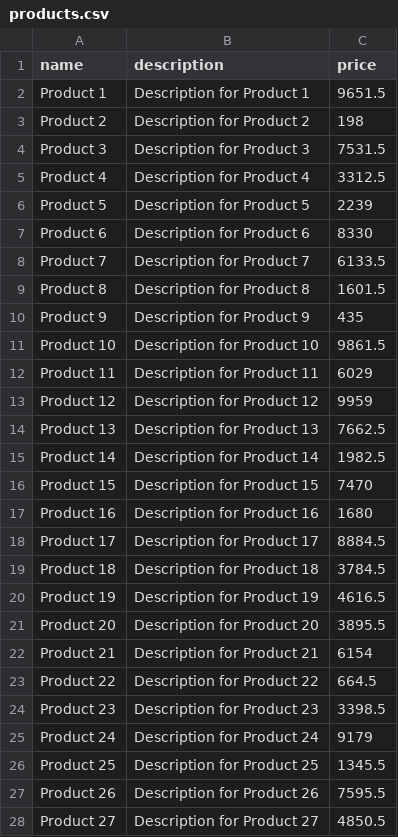
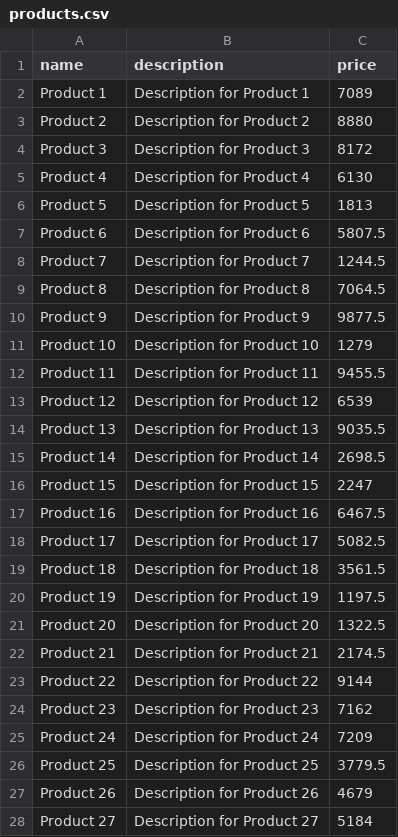
Before and after one commit to jasonluo07/node-ts-starter, a CSV file: data/products.csv, drawn as a sheet; only a part is shown; the diff covers the shown part only.

```diff
--- a/data/products.csv
+++ b/data/products.csv
@@ -1,28 +1,28 @@
 name,description,price
-Product 1,Description for Product 1,9651.5
-Product 2,Description for Product 2,198
-Product 3,Description for Product 3,7531.5
-Product 4,Description for Product 4,3312.5
-Product 5,Description for Product 5,2239
-Product 6,Description for Product 6,8330
-Product 7,Description for Product 7,6133.5
-Product 8,Description for Product 8,1601.5
-Product 9,Description for Product 9,435
-Product 10,Description for Product 10,9861.5
-Product 11,Description for Product 11,6029
-Product 12,Description for Product 12,9959
-Product 13,Description for Product 13,7662.5
-Product 14,Description for Product 14,1982.5
-Product 15,Description for Product 15,7470
-Product 16,Description for Product 16,1680
-Product 17,Description for Product 17,8884.5
-Product 18,Description for Product 18,3784.5
-Product 19,Description for Product 19,4616.5
-Product 20,Description for Product 20,3895.5
-Product 21,Description for Product 21,6154
-Product 22,Description for Product 22,664.5
-Product 23,Description for Product 23,3398.5
-Product 24,Description for Product 24,9179
-Product 25,Description for Product 25,1345.5
-Product 26,Description for Product 26,7595.5
-Product 27,Description for Product 27,4850.5
+Product 1,Description for Product 1,7089
+Product 2,Description for Product 2,8880
+Product 3,Description for Product 3,8172
+Product 4,Description for Product 4,6130
+Product 5,Description for Product 5,1813
+Product 6,Description for Product 6,5807.5
+Product 7,Description for Product 7,1244.5
+Product 8,Description for Product 8,7064.5
+Product 9,Description for Product 9,9877.5
+Product 10,Description for Product 10,1279
+Product 11,Description for Product 11,9455.5
+Product 12,Description for Product 12,6539
+Product 13,Description for Product 13,9035.5
+Product 14,Description for Product 14,2698.5
+Product 15,Description for Product 15,2247
+Product 16,Description for Product 16,6467.5
+Product 17,Description for Product 17,5082.5
+Product 18,Description for Product 18,3561.5
+Product 19,Description for Product 19,1197.5
+Product 20,Description for Product 20,1322.5
+Product 21,Description for Product 21,2174.5
+Product 22,Description for Product 22,9144
+Product 23,Description for Product 23,7162
+Product 24,Description for Product 24,7209
+Product 25,Description for Product 25,3779.5
+Product 26,Description for Product 26,4679
+Product 27,Description for Product 27,5184
```
Also changed, not shown: 73 edited cells elsewhere in this file, data/users.csv.
